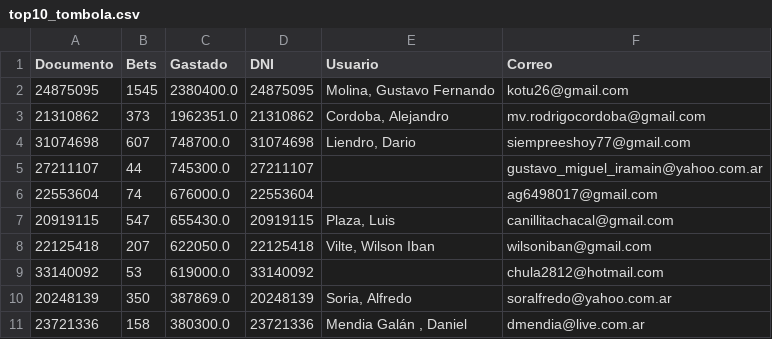
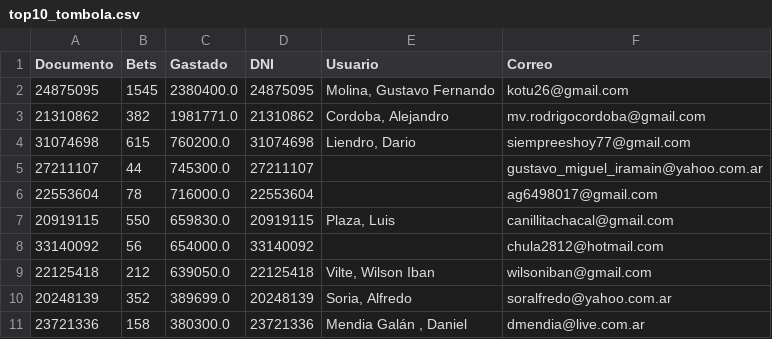
Before and after one commit to franoropeza/lotlinedashboard, a CSV file: csv_dashboard/top10_tombola.csv, drawn as a sheet.

```diff
--- a/csv_dashboard/top10_tombola.csv
+++ b/csv_dashboard/top10_tombola.csv
@@ -2,10 +2,10 @@ Documento,Bets,Gastado,DNI,Usuario,Correo
 24875095,1545,2380400.0,24875095,"Molina, Gustavo Fernando",kotu26@gmail.com
-21310862,373,1962351.0,21310862,"Cordoba, Alejandro",mv.rodrigocordoba@gmail.com
-31074698,607,748700.0,31074698,"Liendro, Dario",siempreeshoy77@gmail.com
+21310862,382,1981771.0,21310862,"Cordoba, Alejandro",mv.rodrigocordoba@gmail.com
+31074698,615,760200.0,31074698,"Liendro, Dario",siempreeshoy77@gmail.com
 27211107,44,745300.0,27211107,,gustavo_miguel_iramain@yahoo.com.ar
-22553604,74,676000.0,22553604,,ag6498017@gmail.com
-20919115,547,655430.0,20919115,"Plaza, Luis",canillitachacal@gmail.com
-22125418,207,622050.0,22125418,"Vilte, Wilson Iban ",wilsoniban@gmail.com
-33140092,53,619000.0,33140092,,chula2812@hotmail.com
-20248139,350,387869.0,20248139,"Soria, Alfredo",soralfredo@yahoo.com.ar
+22553604,78,716000.0,22553604,,ag6498017@gmail.com
+20919115,550,659830.0,20919115,"Plaza, Luis",canillitachacal@gmail.com
+33140092,56,654000.0,33140092,,chula2812@hotmail.com
+22125418,212,639050.0,22125418,"Vilte, Wilson Iban ",wilsoniban@gmail.com
+20248139,352,389699.0,20248139,"Soria, Alfredo",soralfredo@yahoo.com.ar
 23721336,158,380300.0,23721336,"Mendia Galán , Daniel ",dmendia@live.com.ar
```
Also changed, not shown: csv_dashboard/movimientos_modo.csv, csv_dashboard/top10_loto_plus.csv, 11 other files.
